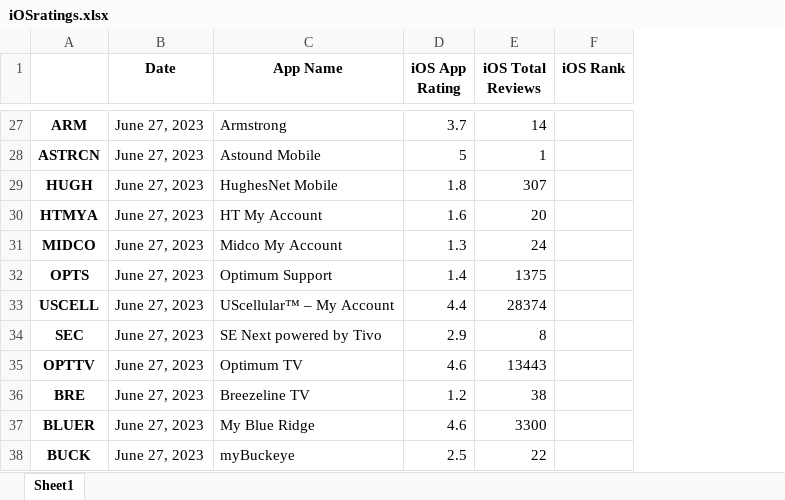
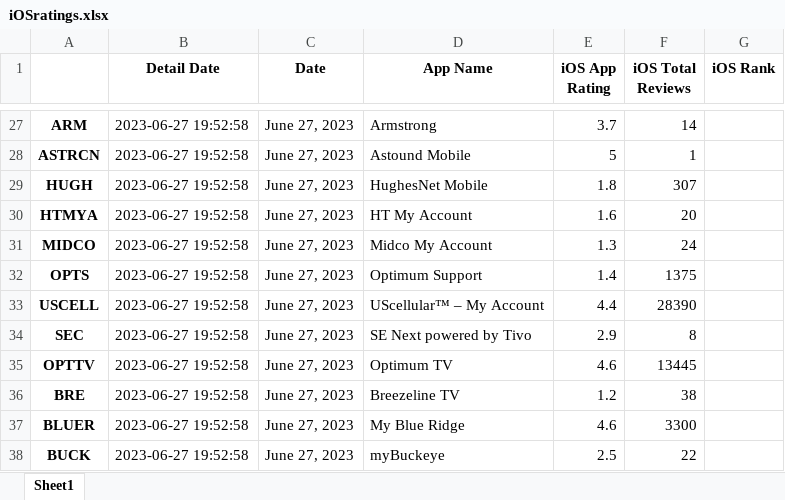
Before and after one commit to svp5506/App-Store-Stats-Scraper, an Excel workbook: iOSratings.xlsx, sheet Sheet1, drawn as a sheet; only a part is shown, gaps mark what is left out; values as stored, in another font and other column widths than the file's, no borders; addresses are those after the commit; the diff covers the shown part only; the diff names each change by its address in the sheet, - before the commit and + after, or states it on an @@ line.

Commit message:
iOS and Android Database Tables; Detail Date iOS

```diff
--- a/iOSratings.xlsx (sheet Sheet1)
+++ b/iOSratings.xlsx (sheet Sheet1)
+column B (Detail Date), rows 27-38: all 2023-06-27 19:52:58
-F33 (iOS Total Reviews): 28374
+F33 (iOS Total Reviews): 28390
-F35 (iOS Total Reviews): 13443
+F35 (iOS Total Reviews): 13445
```
Also changed, not shown: 31 edited cells elsewhere in this sheet, AndroidRatings.xlsx, 4 other files.
